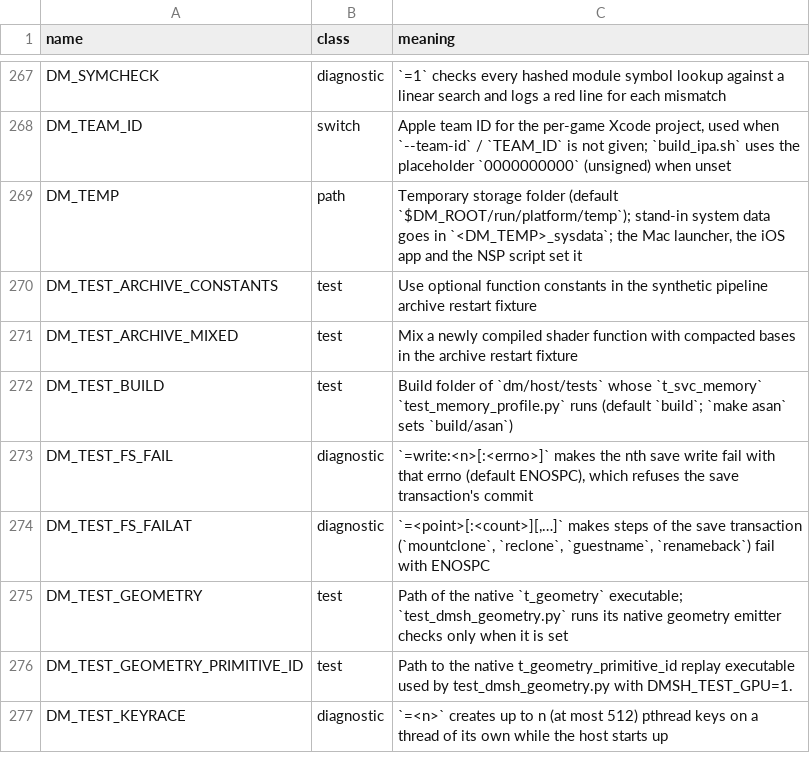
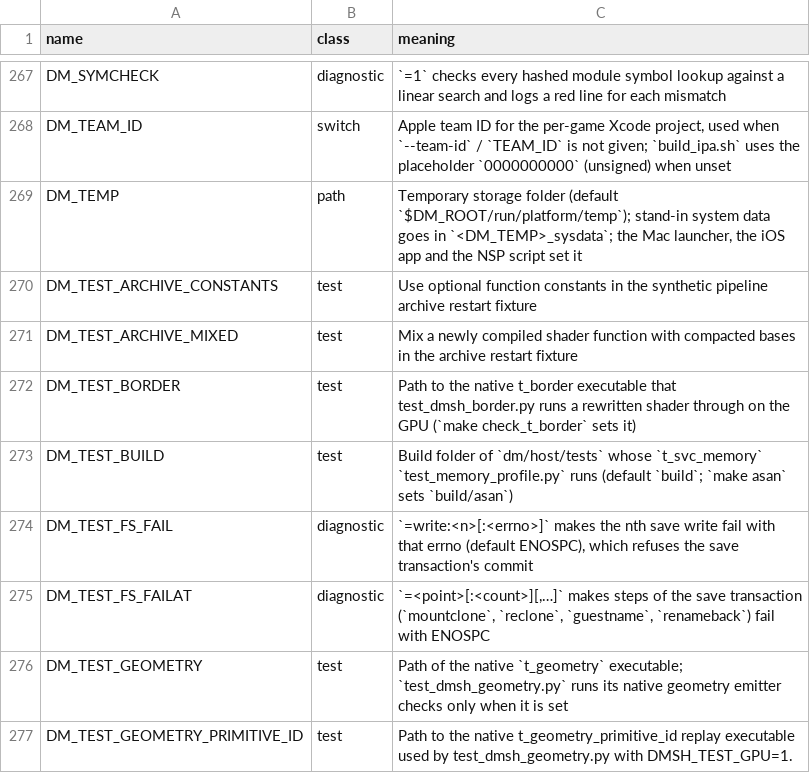
Before and after one commit to Frnib/nxnative, a TSV file: docs/env_switches.tsv, drawn as a sheet; only a part is shown, gaps mark what is left out; the shorter side is filled out with more unchanged rows.

```diff
--- a/docs/env_switches.tsv
+++ b/docs/env_switches.tsv
@@ -271,2 +271,3 @@ DM_TEST_ARCHIVE_CONSTANTS	test	Use optional function constants in the synthetic
 DM_TEST_ARCHIVE_MIXED	test	Mix a newly compiled shader function with compacted bases in the archive restart fixture
+DM_TEST_BORDER	test	Path to the native t_border executable that test_dmsh_border.py runs a rewritten shader through on the GPU (`make check_t_border` sets it)
 DM_TEST_BUILD	test	Build folder of `dm/host/tests` whose `t_svc_memory` `test_memory_profile.py` runs (default `build`; `make asan` sets `build/asan`)
```
